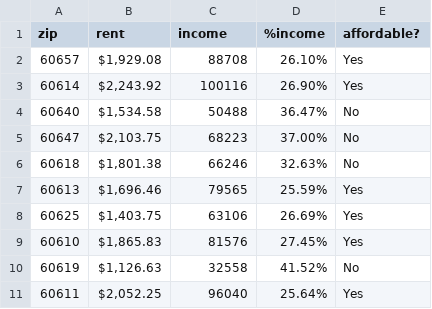
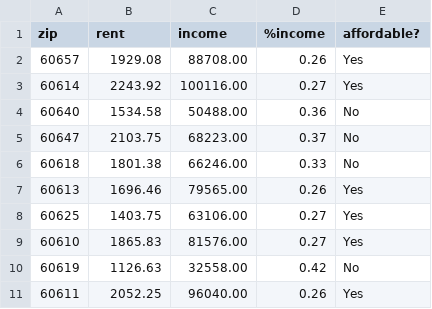
Before and after one commit to gotdairyya/musical-data, a CSV file: calculations/chicago.csv, drawn as a sheet; only a part is shown; the diff covers the shown part only.

Commit message:
Chicago cleanup.

```diff
--- a/calculations/chicago.csv
+++ b/calculations/chicago.csv
@@ -1,11 +1,11 @@
 zip,rent,income,%income,affordable?
-60657," $1,929.08 ",88708,26.10%,Yes
-60614," $2,243.92 ",100116,26.90%,Yes
-60640," $1,534.58 ",50488,36.47%,No
-60647," $2,103.75 ",68223,37.00%,No
-60618," $1,801.38 ",66246,32.63%,No
-60613," $1,696.46 ",79565,25.59%,Yes
-60625," $1,403.75 ",63106,26.69%,Yes
-60610," $1,865.83 ",81576,27.45%,Yes
-60619," $1,126.63 ",32558,41.52%,No
-60611," $2,052.25 ",96040,25.64%,Yes
+60657,1929.08,88708.00,0.26,Yes
+60614,2243.92,100116.00,0.27,Yes
+60640,1534.58,50488.00,0.36,No
+60647,2103.75,68223.00,0.37,No
+60618,1801.38,66246.00,0.33,No
+60613,1696.46,79565.00,0.26,Yes
+60625,1403.75,63106.00,0.27,Yes
+60610,1865.83,81576.00,0.27,Yes
+60619,1126.63,32558.00,0.42,No
+60611,2052.25,96040.00,0.26,Yes
```
Also changed, not shown: 93 edited cells elsewhere in this file, 3 other files.
